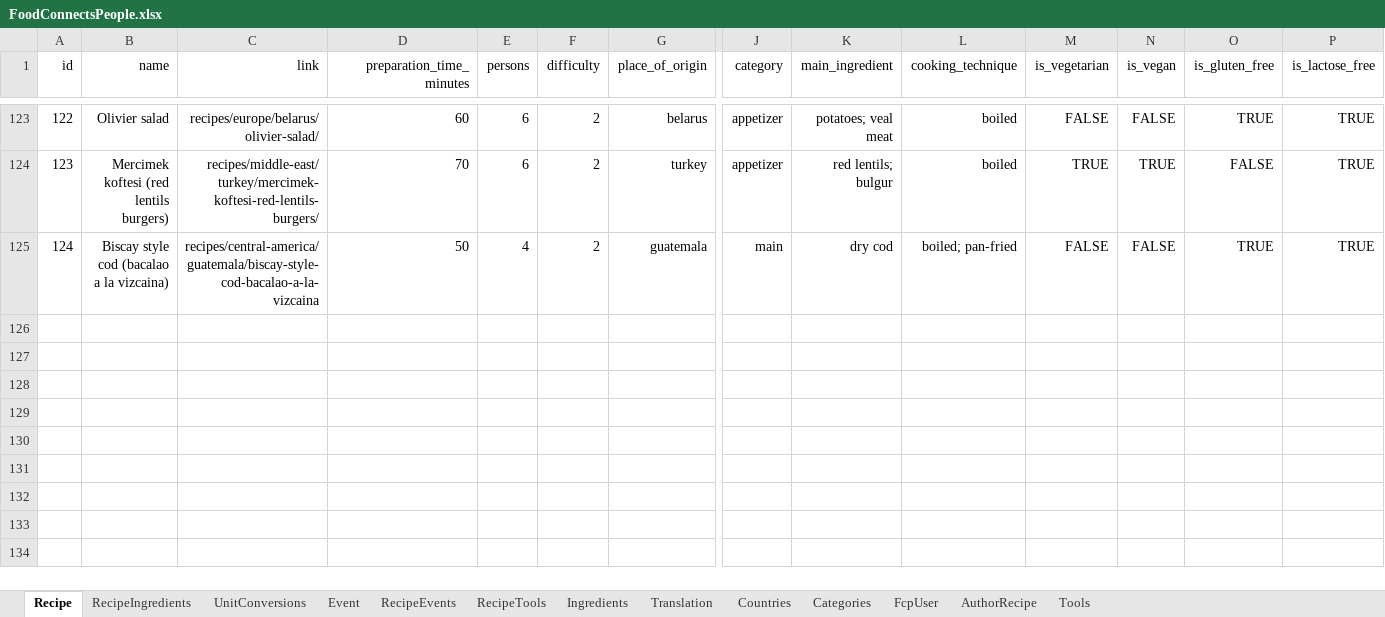
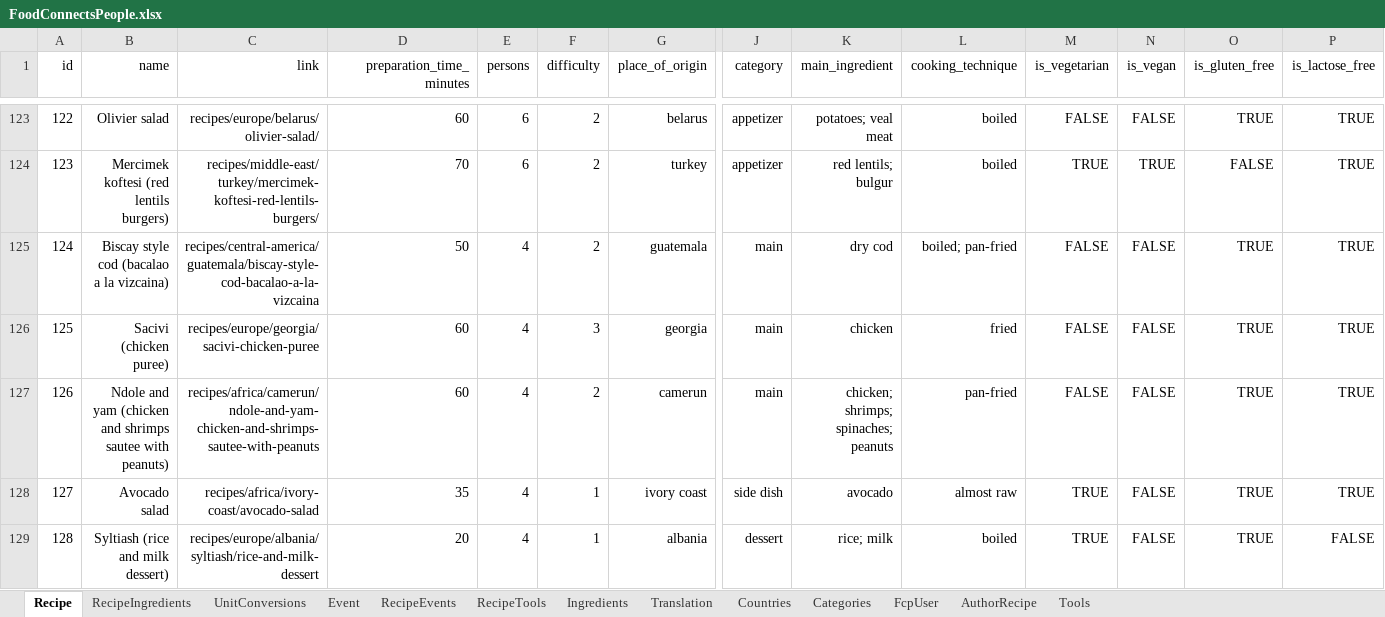
Before and after one commit to FoodConnectsPeople/foodconnectspeople-tool, an Excel workbook: data_sources/scripts/files/FoodConnectsPeople.xlsx, sheet Recipe, drawn as a sheet; only a part is shown, gaps mark what is left out; values as stored, in another font and other column widths than the file's, no borders; rows hold the shown columns only; the diff names each change by its address in the sheet, - before the commit and + after, or states it on an @@ line.

Commit message:
More recipes for CusCus

```diff
--- a/data_sources/scripts/files/FoodConnectsPeople.xlsx (sheet Recipe)
+++ b/data_sources/scripts/files/FoodConnectsPeople.xlsx (sheet Recipe)
+row 126: 125 | Sacivi (chicken puree) | recipes/europe/georgia/sacivi-chicken-puree | 60 | 4 | 3 | georgia | main | chicken | fried | FALSE | FALSE | TRUE | TRUE
+row 127: 126 | Ndole and yam (chicken and shrimps sautee with peanuts) | recipes/africa/camerun/ndole-and-yam-chicken-and-shrimps-sautee-with-peanuts | 60 | 4 | 2 | camerun | main | chicken; shrimps; spinaches; peanuts | pan-fried | FALSE | FALSE | TRUE | TRUE
+row 128: 127 | Avocado salad | recipes/africa/ivory-coast/avocado-salad | 35 | 4 | 1 | ivory coast | side dish | avocado | almost raw | TRUE | FALSE | TRUE | TRUE
+row 129: 128 | Syltiash (rice and milk dessert) | recipes/europe/albania/syltiash/rice-and-milk-dessert | 20 | 4 | 1 | albania | dessert | rice; milk | boiled | TRUE | FALSE | TRUE | FALSE
```
Also changed, not shown: sheet RecipeIngredients, sheet Translation, sheet Ingredients, sheet UnitConversions, sheet RecipeTools, sheet AuthorRecipe, 1 more sheet, 8 other files.
